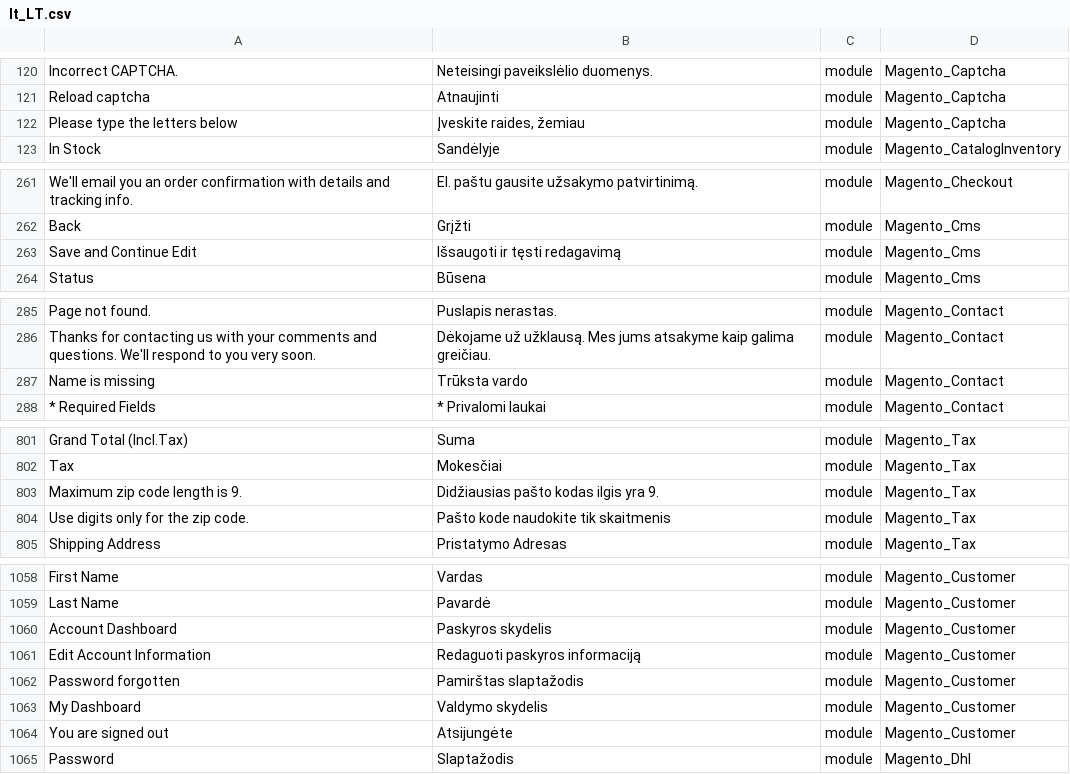
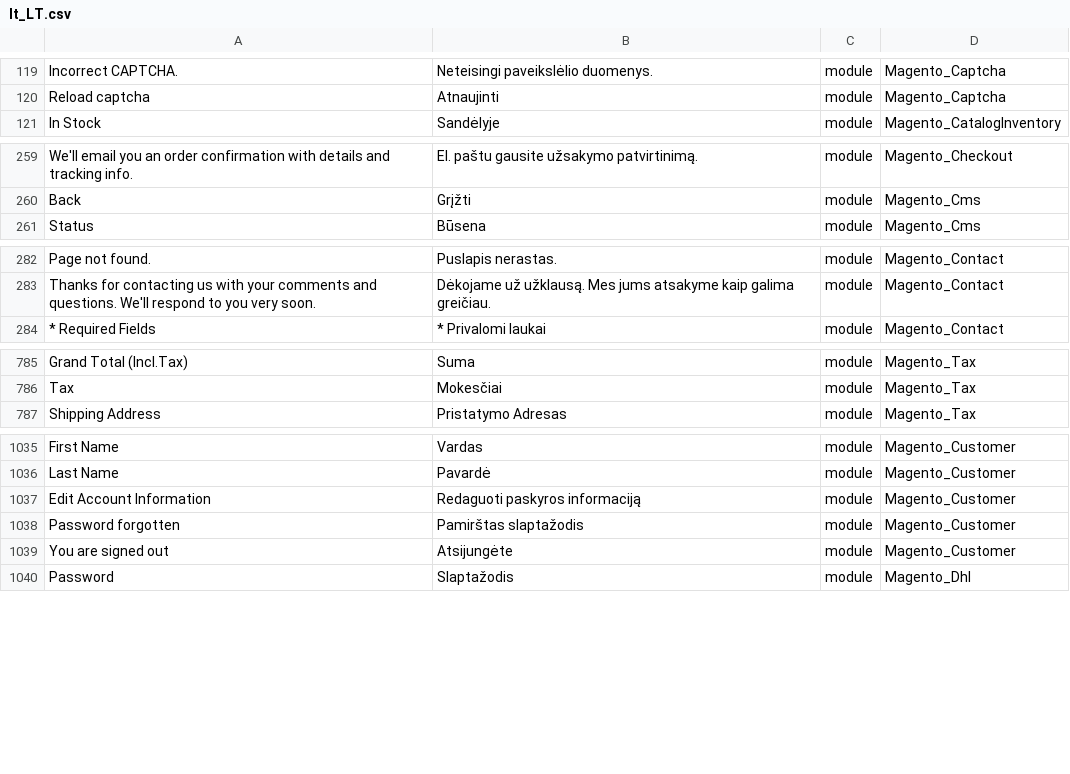
Before and after one commit to Magento2Translations/language_lt_lt, a CSV file: lt_LT.csv, drawn as a sheet; only a part is shown, gaps mark what is left out; removed rows and columns are numbered as before the commit, all else as after; the diff covers the shown part only; the diff names each change by its address in the sheet, - before the commit and + after, or states it on an @@ line.

```diff
--- a/lt_LT.csv
+++ b/lt_LT.csv
-row 122: Please type the letters below | Įveskite raides, žemiau | module | Magento_Captcha
-row 263: Save and Continue Edit | Išsaugoti ir tęsti redagavimą | module | Magento_Cms
-row 287: Name is missing | Trūksta vardo | module | Magento_Contact
-row 803: Maximum zip code length is 9. | Didžiausias pašto kodas ilgis yra 9. | module | Magento_Tax
-row 804: Use digits only for the zip code. | Pašto kode naudokite tik skaitmenis | module | Magento_Tax
-row 1060: Account Dashboard | Paskyros skydelis | module | Magento_Customer
-row 1063: My Dashboard | Valdymo skydelis | module | Magento_Customer
```
Also changed, not shown: 2 added rows and 21 removed rows elsewhere in this file, 1 other file.
